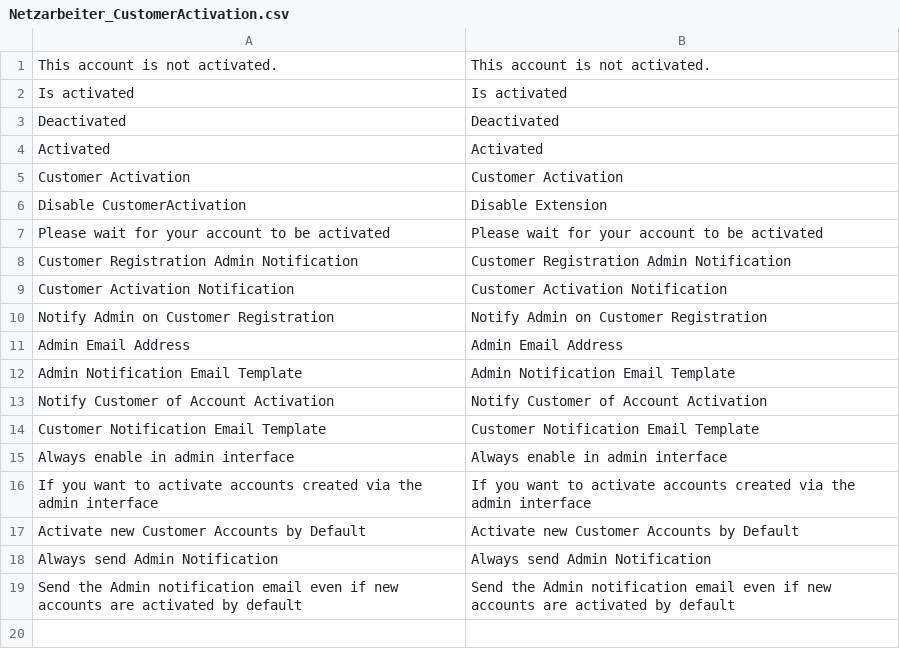
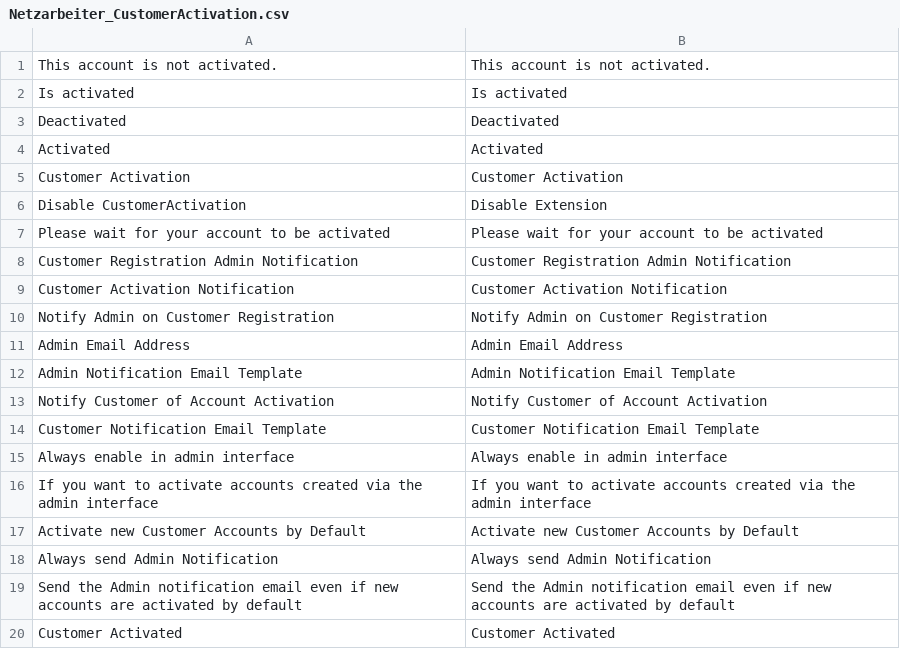
Before and after one commit to Vinai/customer-activation, a CSV file: app/locale/en_US/Netzarbeiter_CustomerActivation.csv, drawn as a sheet.

Commit message:
Add missing string to de_DE and en_US translations

```diff
--- a/app/locale/en_US/Netzarbeiter_CustomerActivation.csv
+++ b/app/locale/en_US/Netzarbeiter_CustomerActivation.csv
@@ -19 +19,2 @@
 "Send the Admin notification email even if new accounts are activated by default","Send the Admin notification email even if new accounts are activated by default"
+"Customer Activated","Customer Activated"
```
Also changed, not shown: app/locale/de_DE/Netzarbeiter_CustomerActivation.csv.
